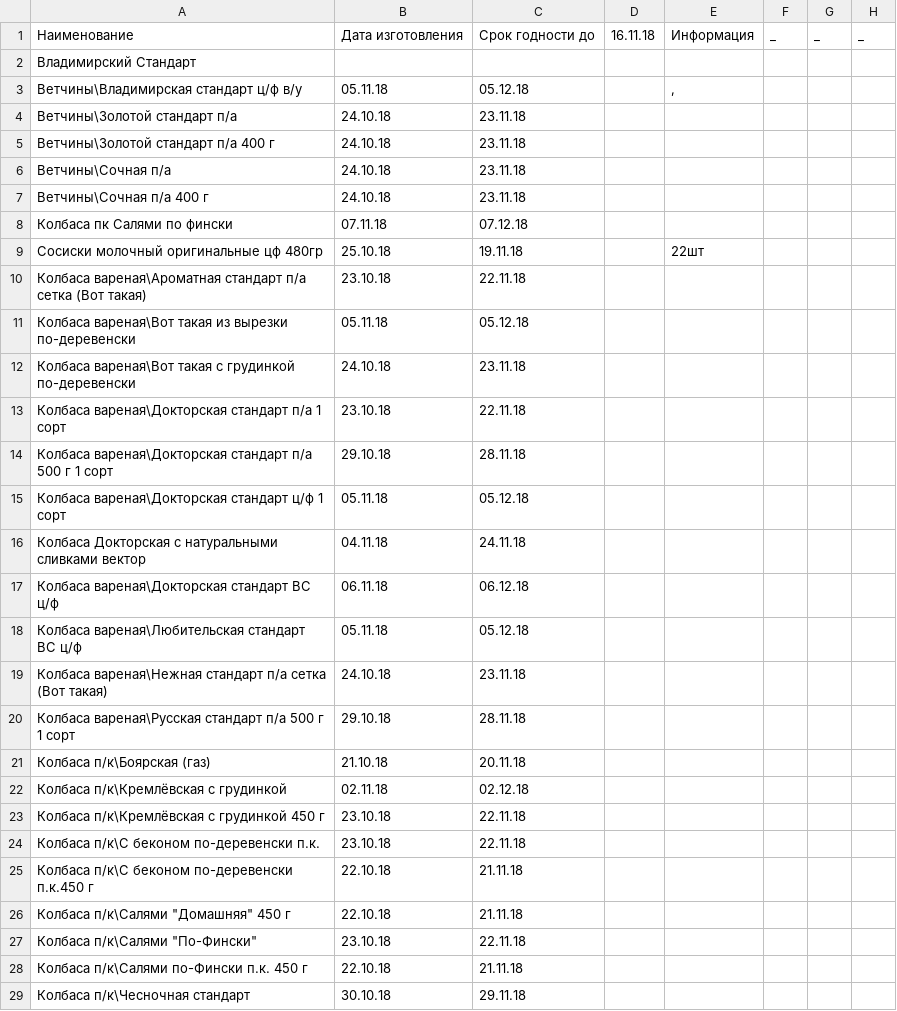
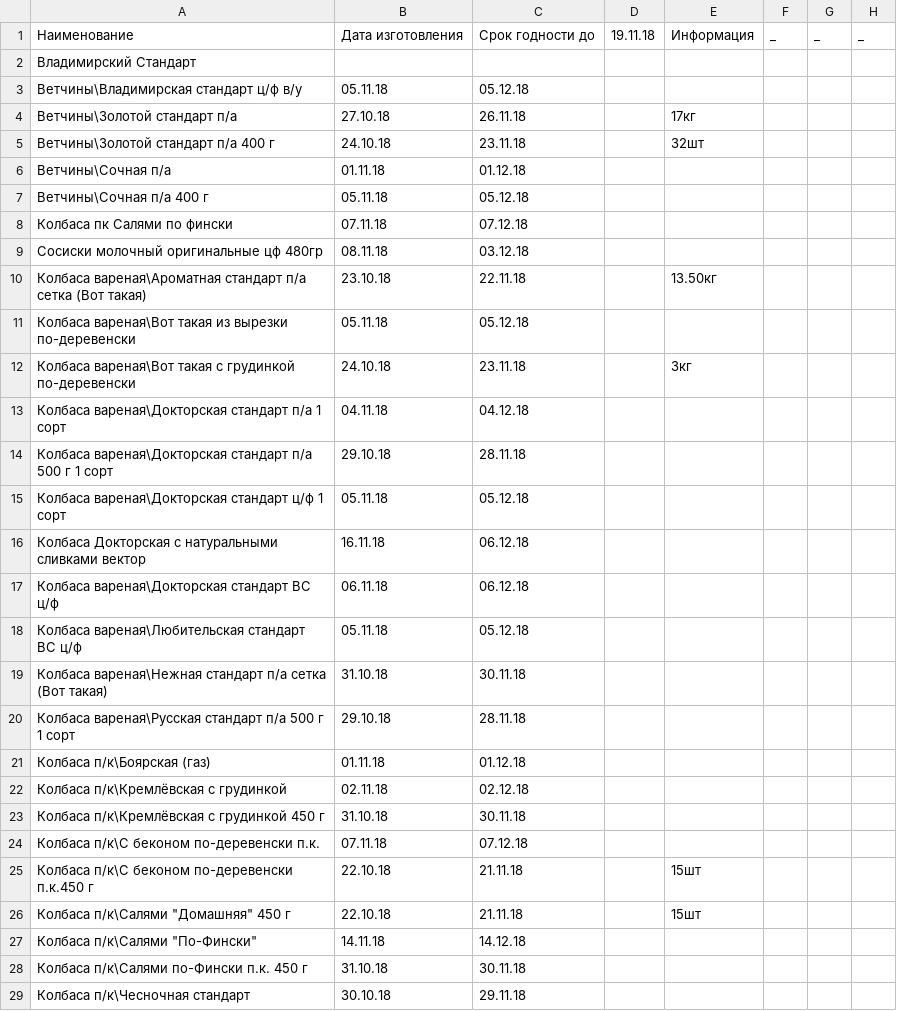
Before and after one commit to Tzota/sottaev-tdmprom-table, a CSV file: input.csv, drawn as a sheet; only a part is shown; the diff covers the shown part only.

```diff
--- a/input.csv
+++ b/input.csv
@@ -1,29 +1,29 @@
-Наименование,Дата изготовления,Срок годности до ,16.11.18,Информация,_,_,_
+Наименование,Дата изготовления,Срок годности до ,19.11.18,Информация,_,_,_
 Владимирский Стандарт,,,,,,,
-Ветчины\Владимирская  стандарт ц/ф в/у,05.11.18,05.12.18,,",",,,
-Ветчины\Золотой стандарт п/а,24.10.18,23.11.18,,,,,
-Ветчины\Золотой стандарт п/а 400 г,24.10.18,23.11.18,,,,,
-Ветчины\Сочная п/а,24.10.18,23.11.18,,,,,
-Ветчины\Сочная п/а 400 г,24.10.18,23.11.18,,,,,
+Ветчины\Владимирская  стандарт ц/ф в/у,05.11.18,05.12.18,,,,,
+Ветчины\Золотой стандарт п/а,27.10.18,26.11.18,,17кг,,,
+Ветчины\Золотой стандарт п/а 400 г,24.10.18,23.11.18,,32шт,,,
+Ветчины\Сочная п/а,01.11.18,01.12.18,,,,,
+Ветчины\Сочная п/а 400 г,05.11.18,05.12.18,,,,,
 Колбаса пк Салями по фински ,07.11.18,07.12.18,,,,,
-Сосиски молочный оригинальные цф 480гр,25.10.18,19.11.18,,22шт,,,
-Колбаса вареная\Ароматная стандарт п/а сетка (Вот такая),23.10.18,22.11.18,,,,,
+Сосиски молочный оригинальные цф 480гр,08.11.18,03.12.18,,,,,
+Колбаса вареная\Ароматная стандарт п/а сетка (Вот такая),23.10.18,22.11.18,,13.50кг,,,
 Колбаса вареная\Вот такая из вырезки по-деревенски,05.11.18,05.12.18,,,,,
-Колбаса вареная\Вот такая с грудинкой по-деревенски,24.10.18,23.11.18,,,,,
-Колбаса вареная\Докторская  стандарт  п/а 1 сорт,23.10.18,22.11.18,,,,,
+Колбаса вареная\Вот такая с грудинкой по-деревенски,24.10.18,23.11.18,,3кг,,,
+Колбаса вареная\Докторская  стандарт  п/а 1 сорт,04.11.18,04.12.18,,,,,
 Колбаса вареная\Докторская  стандарт  п/а 500 г 1 сорт,29.10.18,28.11.18,,,,,
 Колбаса вареная\Докторская  стандарт ц/ф 1 сорт,05.11.18,05.12.18,,,,,
-Колбаса Докторская с натуральными сливками вектор,04.11.18,24.11.18,,,,,
+Колбаса Докторская с натуральными сливками вектор,16.11.18,06.12.18,,,,,
 Колбаса вареная\Докторская стандарт ВС ц/ф,06.11.18,06.12.18,,,,,
 Колбаса вареная\Любительская стандарт ВС ц/ф,05.11.18,05.12.18,,,,,
-Колбаса вареная\Нежная стандарт п/а сетка (Вот такая),24.10.18,23.11.18,,,,,
+Колбаса вареная\Нежная стандарт п/а сетка (Вот такая),31.10.18,30.11.18,,,,,
 Колбаса вареная\Русская  стандарт  п/а 500 г 1 сорт,29.10.18,28.11.18,,,,,
-Колбаса п/к\Боярская (газ),21.10.18,20.11.18,,,,,
+Колбаса п/к\Боярская (газ),01.11.18,01.12.18,,,,,
 Колбаса п/к\Кремлёвская с грудинкой,02.11.18,02.12.18,,,,,
-Колбаса п/к\Кремлёвская с грудинкой 450 г,23.10.18,22.11.18,,,,,
-Колбаса п/к\С беконом по-деревенски п.к.,23.10.18,22.11.18,,,,,
-Колбаса п/к\С беконом по-деревенски п.к.450 г,22.10.18,21.11.18,,,,,
-"Колбаса п/к\Салями ""Домашняя"" 450 г",22.10.18,21.11.18,,,,,
-"Колбаса п/к\Салями ""По-Фински""",23.10.18,22.11.18,,,,,
-Колбаса п/к\Салями по-Фински п.к. 450 г,22.10.18,21.11.18,,,,,
+Колбаса п/к\Кремлёвская с грудинкой 450 г,31.10.18,30.11.18,,,,,
+Колбаса п/к\С беконом по-деревенски п.к.,07.11.18,07.12.18,,,,,
+Колбаса п/к\С беконом по-деревенски п.к.450 г,22.10.18,21.11.18,,15шт,,,
+"Колбаса п/к\Салями ""Домашняя"" 450 г",22.10.18,21.11.18,,15шт,,,
+"Колбаса п/к\Салями ""По-Фински""",14.11.18,14.12.18,,,,,
+Колбаса п/к\Салями по-Фински п.к. 450 г,31.10.18,30.11.18,,,,,
 Колбаса п/к\Чесночная стандарт,30.10.18,29.11.18,,,,,
```
Also changed, not shown: 70 edited cells elsewhere in this file.
